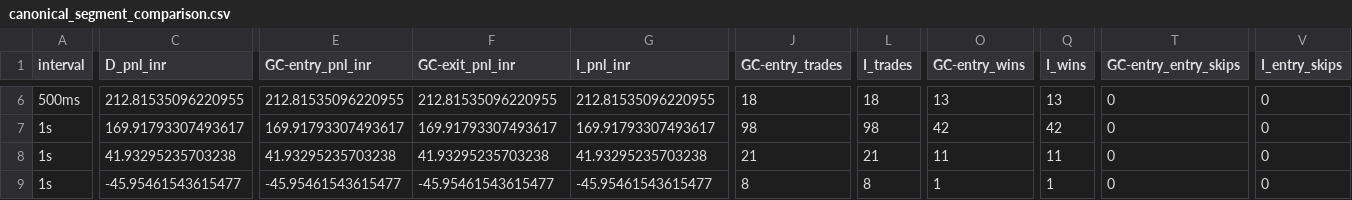
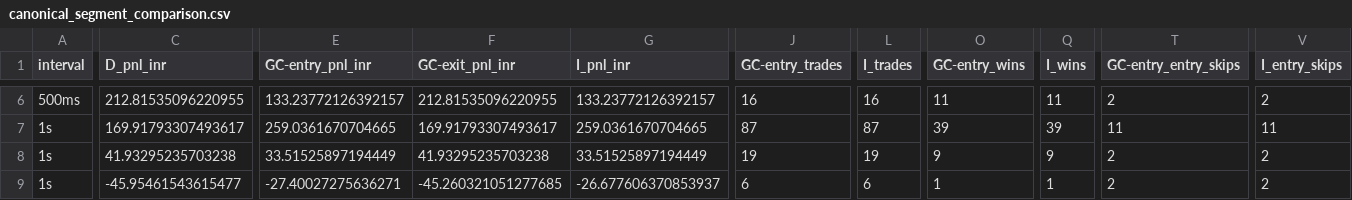
Before and after one commit to atrx07/mt5-lab, a CSV file: xau-lab/results/simulations/2026-09-26-v4_5-external-gc-overlay-simulation/canonical_segment_comparison.csv, drawn as a sheet; only a part is shown, gaps mark what is left out; the diff covers the shown part only; the diff names each change by its address in the sheet, - before the commit and + after, or states it on an @@ line.

```diff
--- a/xau-lab/results/simulations/2026-09-26-v4_5-external-gc-overlay-simulation/canonical_segment_comparison.csv
+++ b/xau-lab/results/simulations/2026-09-26-v4_5-external-gc-overlay-simulation/canonical_segment_comparison.csv
-E6 (GC-entry_pnl_inr): 212.81535096220955
+E6 (GC-entry_pnl_inr): 133.23772126392157
-G6 (I_pnl_inr): 212.81535096220955
+G6 (I_pnl_inr): 133.23772126392157
-J6 (GC-entry_trades): 18
+J6 (GC-entry_trades): 16
-L6 (I_trades): 18
+L6 (I_trades): 16
-O6 (GC-entry_wins): 13
+O6 (GC-entry_wins): 11
-Q6 (I_wins): 13
+Q6 (I_wins): 11
-T6 (GC-entry_entry_skips): 0
+T6 (GC-entry_entry_skips): 2
-V6 (I_entry_skips): 0
+V6 (I_entry_skips): 2
-E7 (GC-entry_pnl_inr): 169.91793307493617
+E7 (GC-entry_pnl_inr): 259.0361670704665
-G7 (I_pnl_inr): 169.91793307493617
+G7 (I_pnl_inr): 259.0361670704665
-J7 (GC-entry_trades): 98
+J7 (GC-entry_trades): 87
-L7 (I_trades): 98
+L7 (I_trades): 87
-O7 (GC-entry_wins): 42
+O7 (GC-entry_wins): 39
-Q7 (I_wins): 42
+Q7 (I_wins): 39
-T7 (GC-entry_entry_skips): 0
+T7 (GC-entry_entry_skips): 11
-V7 (I_entry_skips): 0
+V7 (I_entry_skips): 11
-E8 (GC-entry_pnl_inr): 41.93295235703238
+E8 (GC-entry_pnl_inr): 33.51525897194449
-G8 (I_pnl_inr): 41.93295235703238
+G8 (I_pnl_inr): 33.51525897194449
-J8 (GC-entry_trades): 21
+J8 (GC-entry_trades): 19
-L8 (I_trades): 21
+L8 (I_trades): 19
-O8 (GC-entry_wins): 11
+O8 (GC-entry_wins): 9
-Q8 (I_wins): 11
+Q8 (I_wins): 9
-T8:T9 (GC-entry_entry_skips): 0
+T8:T9 (GC-entry_entry_skips): 2
-V8:V9 (I_entry_skips): 0
+V8:V9 (I_entry_skips): 2
-E9 (GC-entry_pnl_inr): -45.95461543615477
+E9 (GC-entry_pnl_inr): -27.40027275636271
-F9 (GC-exit_pnl_inr): -45.95461543615477
+F9 (GC-exit_pnl_inr): -45.260321051277685
-G9 (I_pnl_inr): -45.95461543615477
+G9 (I_pnl_inr): -26.677606370853937
-J9 (GC-entry_trades): 8
+J9 (GC-entry_trades): 6
-L9 (I_trades): 8
+L9 (I_trades): 6
```
Also changed, not shown: 48 edited cells elsewhere in this file, xau-lab/results/simulations/2026-09-26-v4_5-external-gc-overlay-simulation/cost_stress.csv, xau-lab/results/simulations/2026-09-26-v4_5-external-gc-overlay-simulation/external_confirmed_exit_events.csv, 6 other files.
